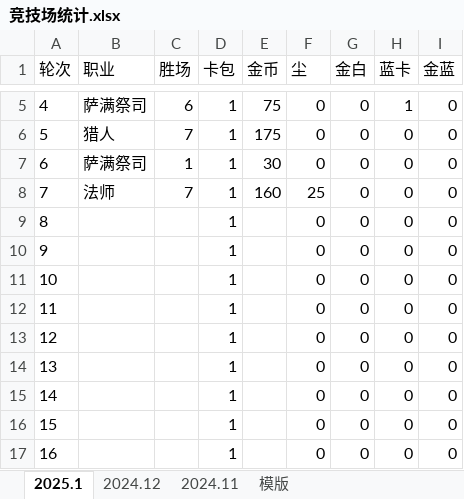
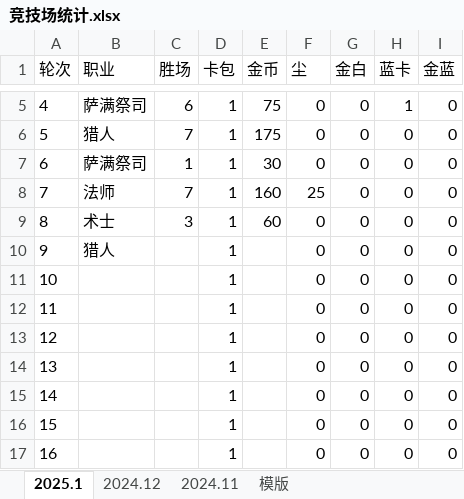
Before and after one commit to 873459621/FFMPEG, an Excel workbook: 竞技场统计.xlsx, sheet 2025.1, drawn as a sheet; only a part is shown, gaps mark what is left out; values as stored, in another font and other column widths than the file's, no borders; the diff names each change by its address in the sheet, - before the commit and + after, or states it on an @@ line.

```diff
--- a/竞技场统计.xlsx (sheet 2025.1)
+++ b/竞技场统计.xlsx (sheet 2025.1)
-B9 (职业): (empty)
+B9 (职业): 术士
-C9 (胜场): (empty)
+C9 (胜场): 3
-E9 (金币): (empty)
+E9 (金币): 60
-B10 (职业): (empty)
+B10 (职业): 猎人
```
Also changed, not shown: 1 other file.
